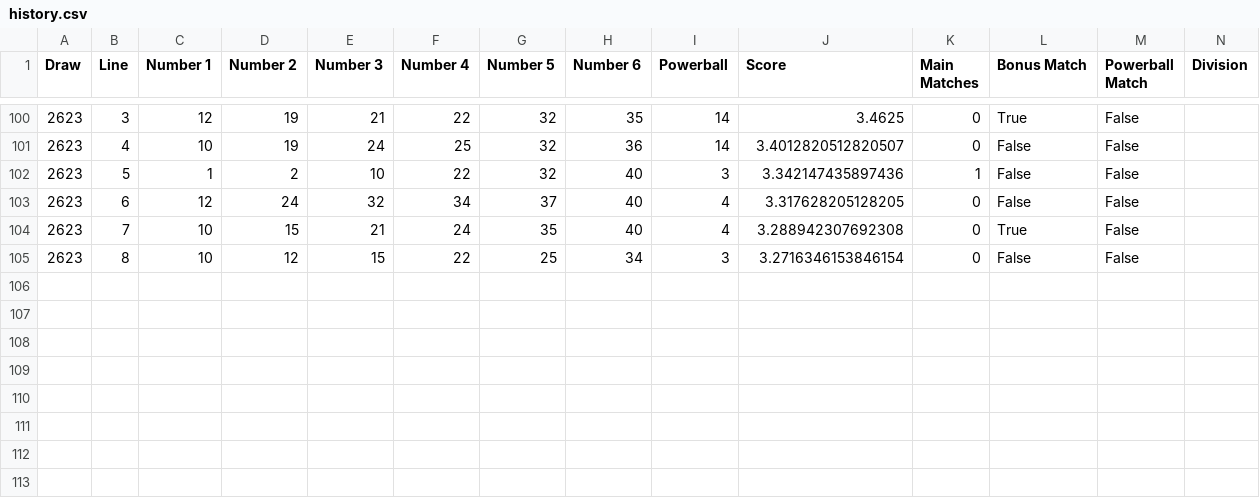
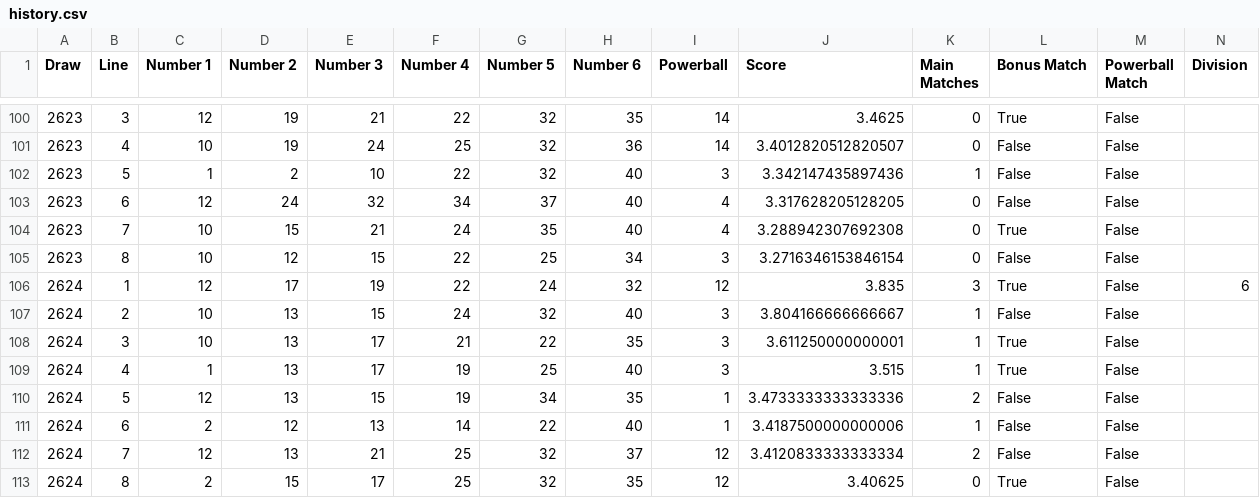
Before and after one commit to Ellywoooo/PowerballBot, a CSV file: predictions/history.csv, drawn as a sheet; only a part is shown, gaps mark what is left out; rows hold the shown columns only; the diff names each change by its address in the sheet, - before the commit and + after, or states it on an @@ line.

```diff
--- a/predictions/history.csv
+++ b/predictions/history.csv
+row 106: 2624 | 1 | 12 | 17 | 19 | 22 | 24 | 32 | 12 | 3.835 | 3 | True | False | 6
+row 107: 2624 | 2 | 10 | 13 | 15 | 24 | 32 | 40 | 3 | 3.804166666666667 | 1 | False | False
+row 108: 2624 | 3 | 10 | 13 | 17 | 21 | 22 | 35 | 3 | 3.611250000000001 | 1 | True | False
+row 109: 2624 | 4 | 1 | 13 | 17 | 19 | 25 | 40 | 3 | 3.515 | 1 | True | False
+row 110: 2624 | 5 | 12 | 13 | 15 | 19 | 34 | 35 | 1 | 3.4733333333333336 | 2 | False | False
+row 111: 2624 | 6 | 2 | 12 | 13 | 14 | 22 | 40 | 1 | 3.4187500000000006 | 1 | False | False
+row 112: 2624 | 7 | 12 | 13 | 21 | 25 | 32 | 37 | 12 | 3.4120833333333334 | 2 | False | False
+row 113: 2624 | 8 | 2 | 15 | 17 | 25 | 32 | 35 | 12 | 3.40625 | 0 | True | False
```
Also changed, not shown: data/draws_clean.csv, predictions/latest.csv.
